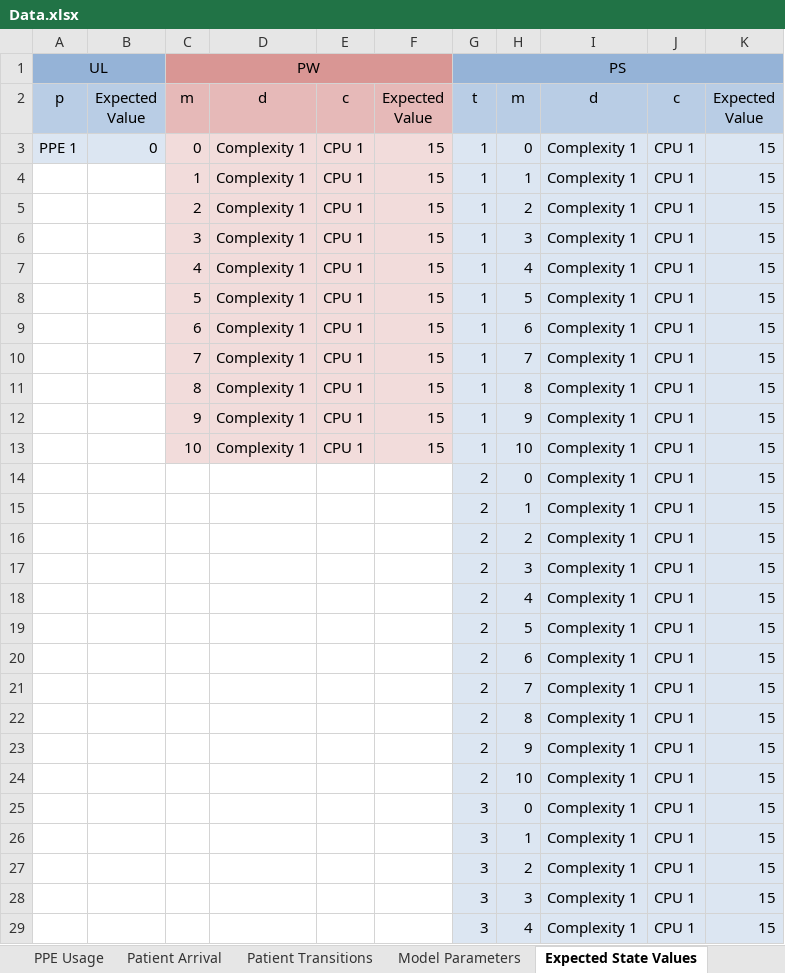
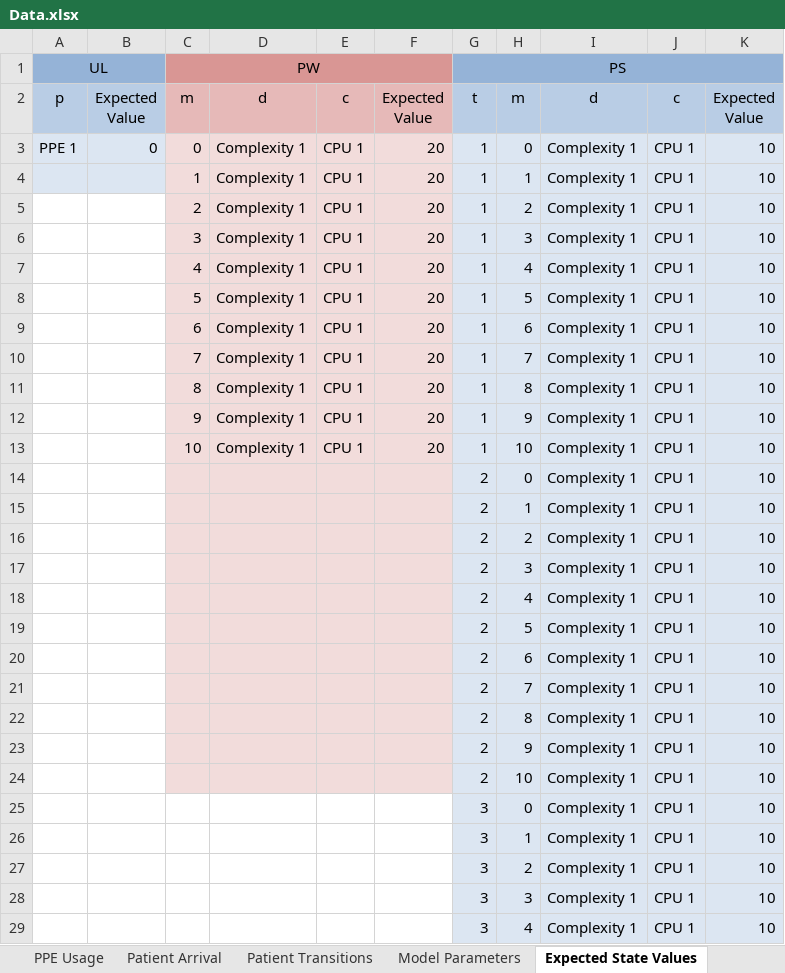
Before and after one commit to Konstantin-Volodin/UOttawa-Dynamic-Knapsack-Problem-Python, an Excel workbook: v2-Implementation/Data/Data.xlsx, sheet Expected State Values, drawn as a sheet; only a part is shown; values as stored, in another font and other column widths than the file's, no borders; the diff covers the shown part only; the diff names each change by its address in the sheet, - before the commit and + after, or states it on an @@ line.

```diff
--- a/v2-Implementation/Data/Data.xlsx (sheet Expected State Values)
+++ b/v2-Implementation/Data/Data.xlsx (sheet Expected State Values)
-F3:F13: 15
+F3:F13: 20
-K3:K29: 15
+K3:K29: 10
-A4:B4 fill: none
+A4:B4 fill: #DCE6F2
-C14:F24 fill: none
+C14:F24 fill: #F2DCDB
```
Also changed, not shown: 83 edited cells elsewhere in this sheet, sheet Patient Arrival, sheet Model Parameters, sheet PPE Data, sheet PPE Usage, charts or pictures, 24 other files.
